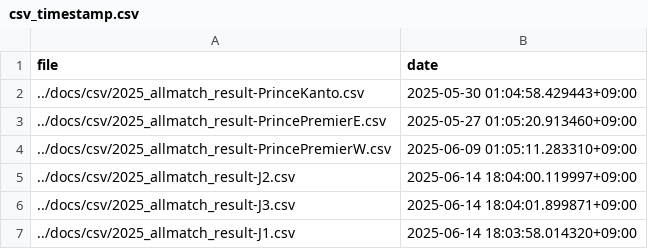
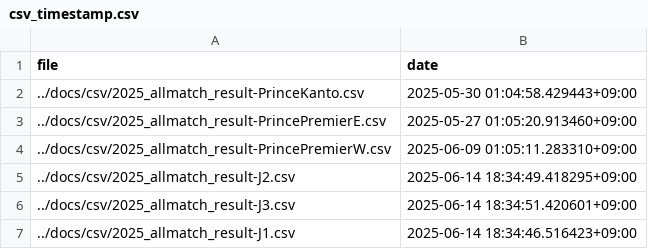
Before and after one commit to mokekuma-git/JLeague_Matches-Bar_Graph, a CSV file: docs/csv/csv_timestamp.csv, drawn as a sheet.

```diff
--- a/docs/csv/csv_timestamp.csv
+++ b/docs/csv/csv_timestamp.csv
@@ -4,4 +4,4 @@ file,date
 ../docs/csv/2025_allmatch_result-PrincePremierW.csv,2025-06-09 01:05:11.283310+09:00
-../docs/csv/2025_allmatch_result-J2.csv,2025-06-14 18:04:00.119997+09:00
-../docs/csv/2025_allmatch_result-J3.csv,2025-06-14 18:04:01.899871+09:00
-../docs/csv/2025_allmatch_result-J1.csv,2025-06-14 18:03:58.014320+09:00
+../docs/csv/2025_allmatch_result-J2.csv,2025-06-14 18:34:49.418295+09:00
+../docs/csv/2025_allmatch_result-J3.csv,2025-06-14 18:34:51.420601+09:00
+../docs/csv/2025_allmatch_result-J1.csv,2025-06-14 18:34:46.516423+09:00
```
Also changed, not shown: docs/csv/2025_allmatch_result-J1.csv, docs/csv/2025_allmatch_result-J2.csv, 1 other file.
